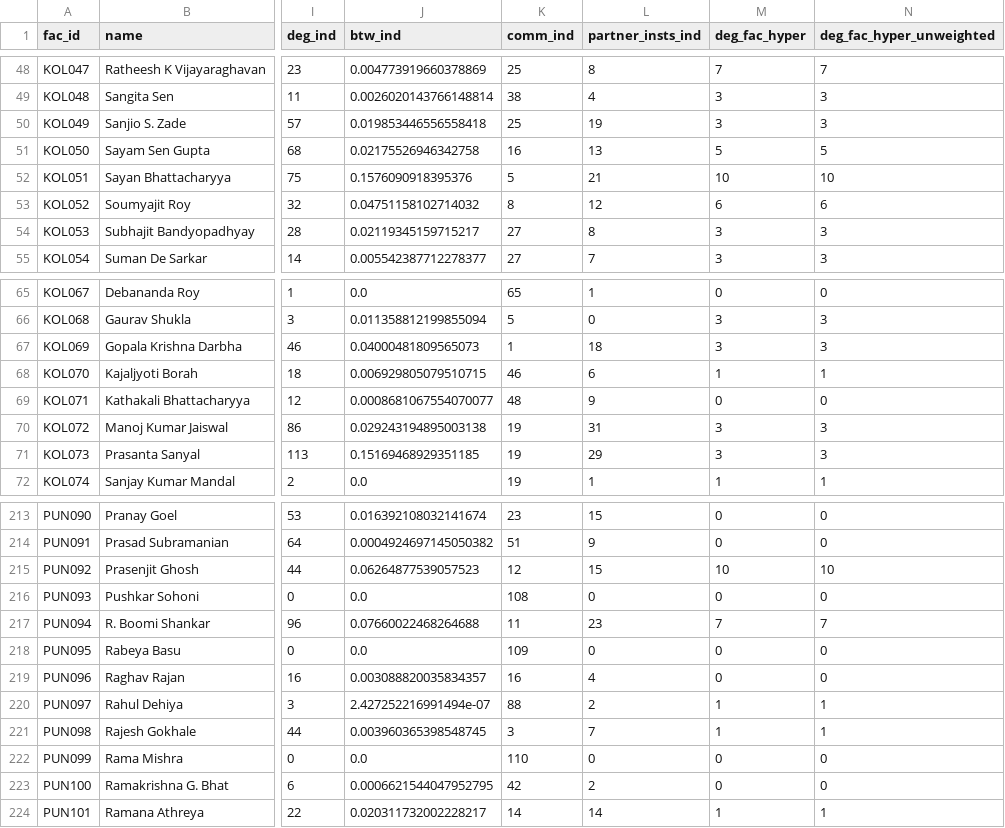
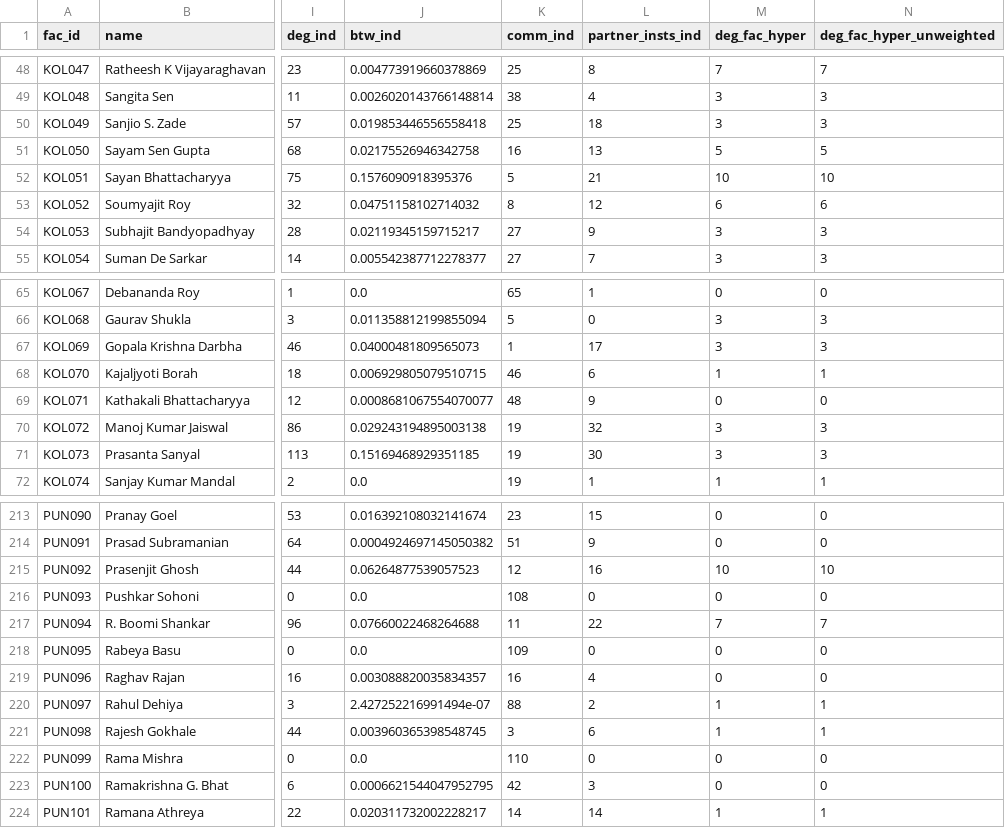
Before and after one commit to SudhuJ/citeGraph, a CSV file: data/out/network_faculty_centrality.csv, drawn as a sheet; only a part is shown, gaps mark what is left out; the diff covers the shown part only; the diff names each change by its address in the sheet, - before the commit and + after, or states it on an @@ line.

```diff
--- a/data/out/network_faculty_centrality.csv
+++ b/data/out/network_faculty_centrality.csv
-L50 (partner_insts_ind): 19
+L50 (partner_insts_ind): 18
-L54 (partner_insts_ind): 8
+L54 (partner_insts_ind): 9
-L67 (partner_insts_ind): 18
+L67 (partner_insts_ind): 17
-L70 (partner_insts_ind): 31
+L70 (partner_insts_ind): 32
-L71 (partner_insts_ind): 29
+L71 (partner_insts_ind): 30
-L215 (partner_insts_ind): 15
+L215 (partner_insts_ind): 16
-L217 (partner_insts_ind): 23
+L217 (partner_insts_ind): 22
-L221 (partner_insts_ind): 7
+L221 (partner_insts_ind): 6
-L223 (partner_insts_ind): 2
+L223 (partner_insts_ind): 3
```
Also changed, not shown: 16 edited cells elsewhere in this file, dashboard/src/data/connections.csv, data/out/indian_connections.csv, 10 other files.
